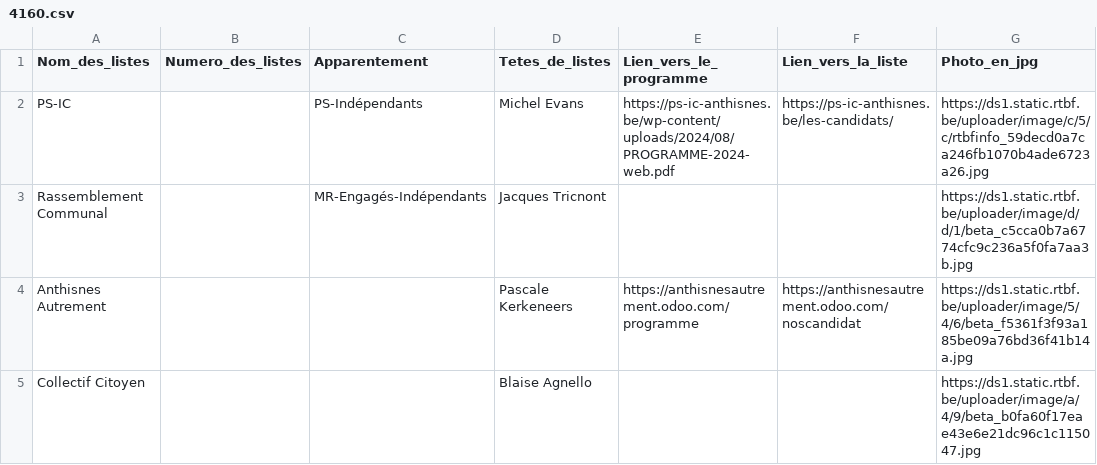
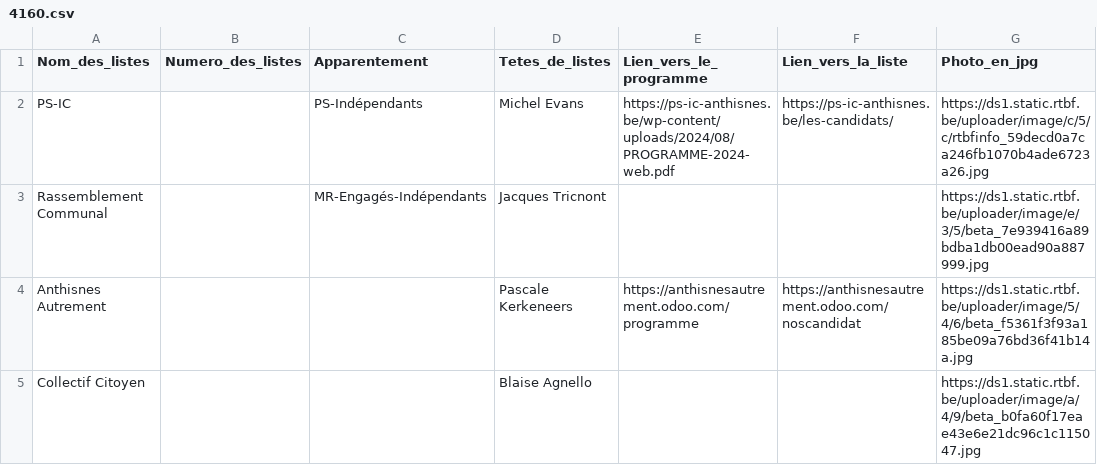
Before and after one commit to amcaw/electionslists, a CSV file: 4160.csv, drawn as a sheet.

Commit message:
Upload CSV file

```diff
--- a/4160.csv
+++ b/4160.csv
@@ -2,3 +2,3 @@
 PS-IC,,PS-Indépendants,Michel Evans,https://ps-ic-anthisnes.be/wp-content/uploads/2024/08/PROGRAMME-2024-web.pdf,https://ps-ic-anthisnes.be/les-candidats/,https://ds1.static.rtbf.be/uploader/image/c/5/c/rtbfinfo_59decd0a7ca246fb1070b4ade6723a26.jpg
-Rassemblement Communal,,MR-Engagés-Indépendants,Jacques Tricnont,,,https://ds1.static.rtbf.be/uploader/image/d/d/1/beta_c5cca0b7a6774cfc9c236a5f0fa7aa3b.jpg
+Rassemblement Communal,,MR-Engagés-Indépendants,Jacques Tricnont,,,https://ds1.static.rtbf.be/uploader/image/e/3/5/beta_7e939416a89bdba1db00ead90a887999.jpg
 Anthisnes Autrement ,,,Pascale Kerkeneers,https://anthisnesautrement.odoo.com/programme,https://anthisnesautrement.odoo.com/noscandidat,https://ds1.static.rtbf.be/uploader/image/5/4/6/beta_f5361f3f93a185be09a76bd36f41b14a.jpg
```
